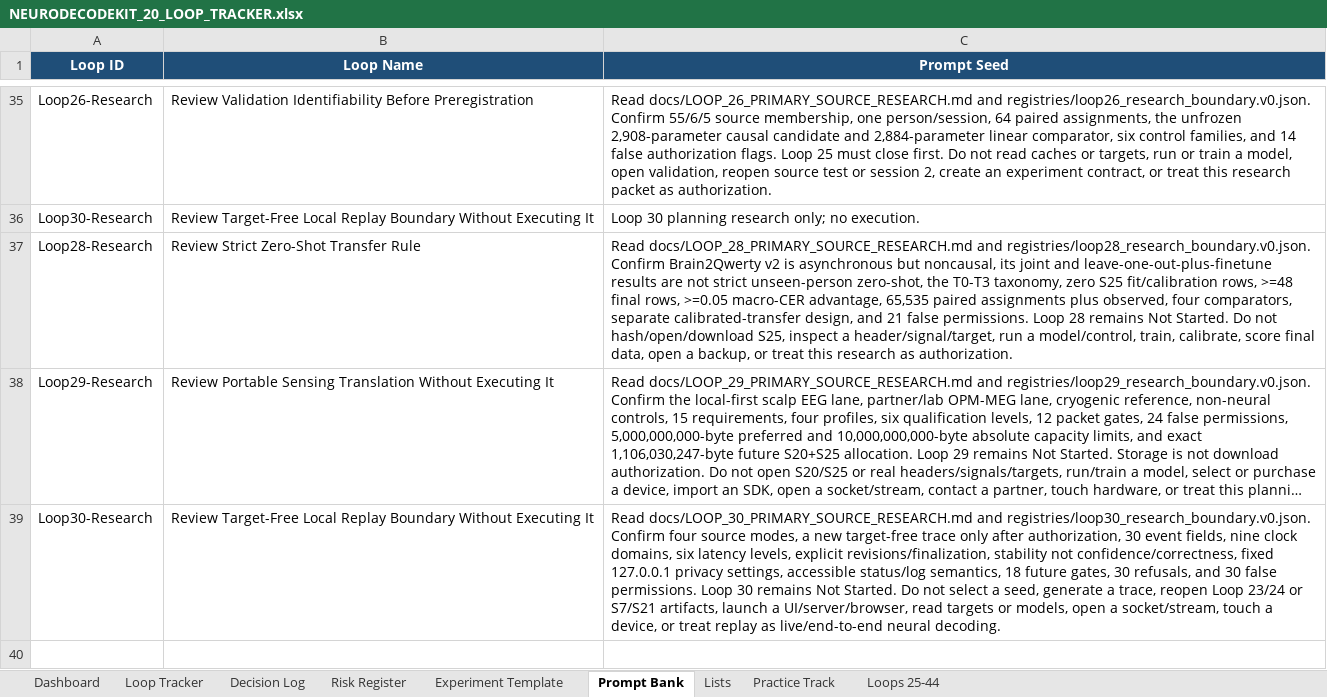
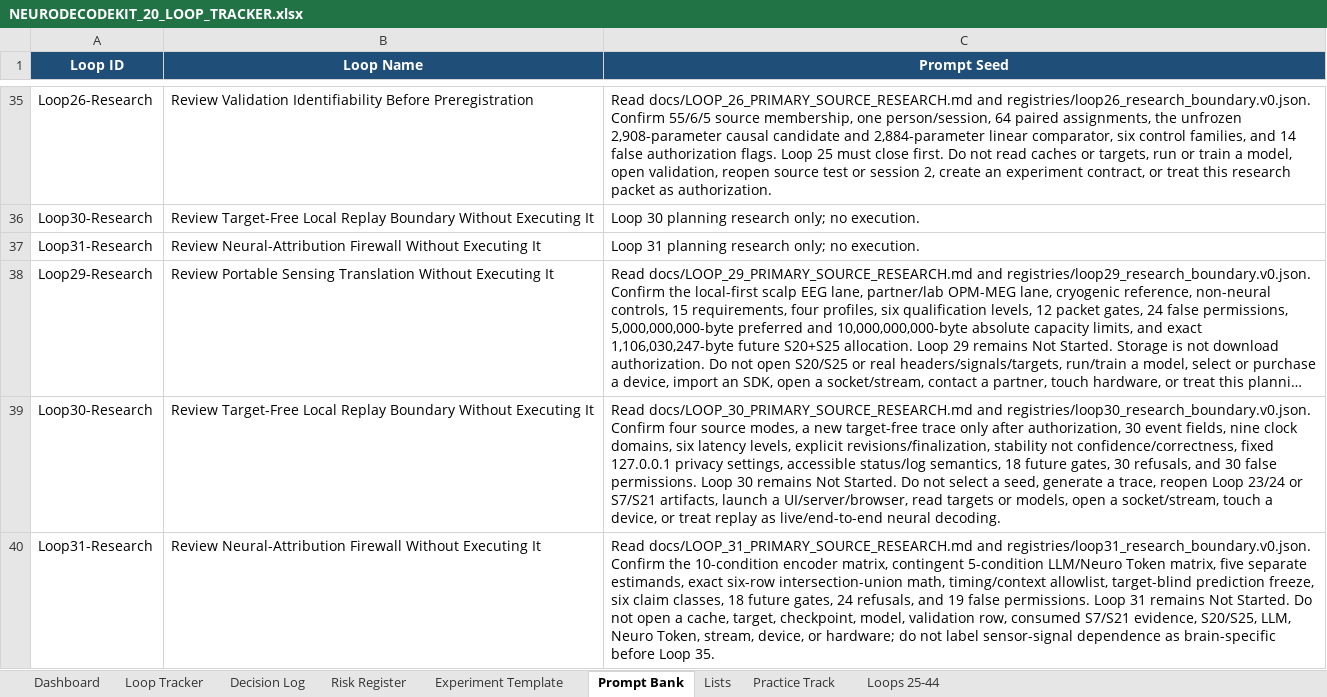
Before and after one commit to CheickDiakite-yikes/neurodecodekit, an Excel workbook: docs/NEURODECODEKIT_20_LOOP_TRACKER.xlsx, sheet Prompt Bank, drawn as a sheet; only a part is shown, gaps mark what is left out; long unchanged cells end in …; values as stored, in another font and other column widths than the file's, no borders; table styles not drawn; removed rows and columns are numbered as before the commit, all else as after; the diff names each change by its address in the sheet, - before the commit and + after, or states it on an @@ line.

Commit message:
Research Loop 31 neural attribution firewall

```diff
--- a/docs/NEURODECODEKIT_20_LOOP_TRACKER.xlsx (sheet Prompt Bank)
+++ b/docs/NEURODECODEKIT_20_LOOP_TRACKER.xlsx (sheet Prompt Bank)
-row 37: Loop28-Research | Review Strict Zero-Shot Transfer Rule | Read docs/LOOP_28_PRIMARY_SOURCE_RESEARCH.md and registries/loop28_research_boundary.v0.json. Confirm Brain2Qwerty v2 is asynchronous but noncausal, its joint and leave-one-out-plus-finetune results are not strict unseen-person zero-shot, the T0-T3 taxonomy, zero S25 fit/calibration rows, >=48 final rows, >=0.05 macro-CER advantage, 65,535 paired assignments plus observed, four comparators, separate calibrated-transfer design, and 21 false permissions. Loop 28 remains Not Started. Do not hash/open/download S25, inspect a header/signal/target, run a model/control, train, calibrate, score final data, open a backup, or treat this research as authorization.
+row 37: Loop31-Research | Review Neural-Attribution Firewall Without Executing It | Loop 31 planning research only; no execution.
+row 40: Loop31-Research | Review Neural-Attribution Firewall Without Executing It | Read docs/LOOP_31_PRIMARY_SOURCE_RESEARCH.md and registries/loop31_research_boundary.v0.json. Confirm the 10-condition encoder matrix, contingent 5-condition LLM/Neuro Token matrix, five separate estimands, exact six-row intersection-union math, timing/context allowlist, target-blind prediction freeze, six claim classes, 18 future gates, 24 refusals, and 19 false permissions. Loop 31 remains Not Started. Do not open a cache, target, checkpoint, model, validation row, consumed S7/S21 evidence, S20/S25, LLM, Neuro Token, stream, device, or hardware; do not label sensor-signal dependence as brain-specific before Loop 35.
```
Also changed, not shown: sheet Loops 25-44, sheet Risk Register, sheet Decision Log, sheet Dashboard, charts or pictures, 16 other files.
